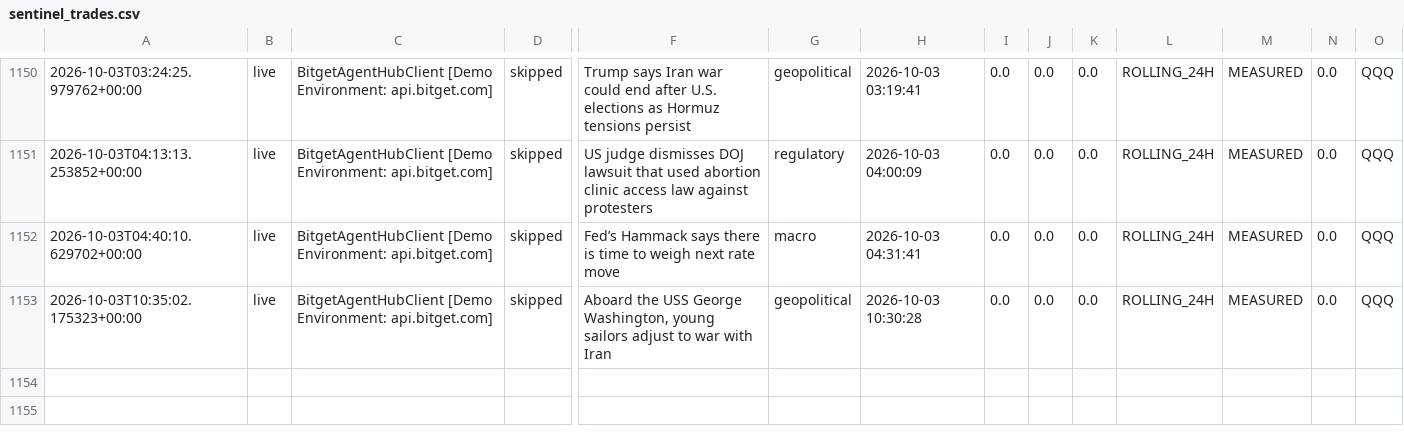
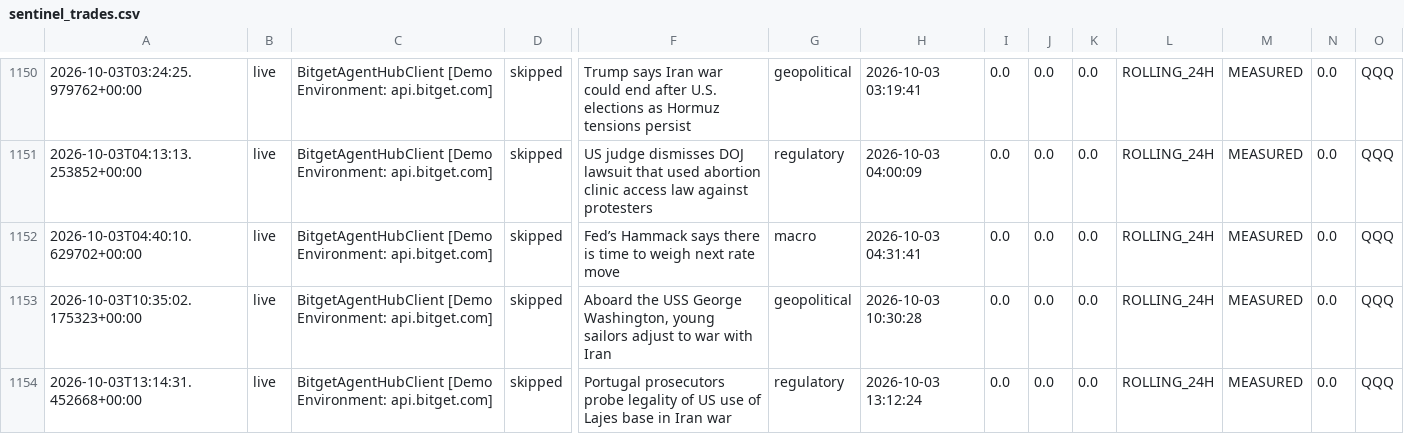
Before and after one commit to 0xSheriff/afterhours-sentinel, a CSV file: logs/sentinel_trades.csv, drawn as a sheet; only a part is shown, gaps mark what is left out; rows hold the shown columns only; the diff names each change by its address in the sheet, - before the commit and + after, or states it on an @@ line.

Commit message:
telemetry: sync live trade records (1143 records)

```diff
--- a/logs/sentinel_trades.csv
+++ b/logs/sentinel_trades.csv
+row 1154: 2026-10-03T13:14:31.452668+00:00 | live | BitgetAgentHubClient [Demo Environment: api.bitget.com] | skipped | Portugal prosecutors probe legality of US use of Lajes base in Iran war | regulatory | 2026-10-03 13:12:24 | 0.0 | 0.0 | 0.0 | ROLLING_24H | MEASURED | 0.0 | QQQ
```
Also changed, not shown: 3 other files.
